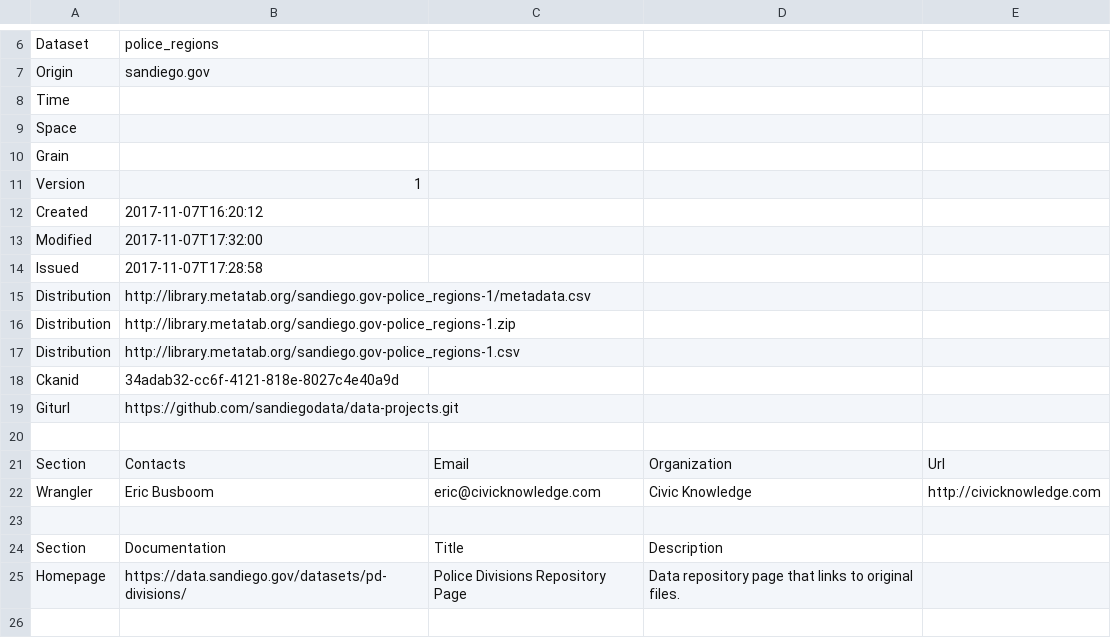
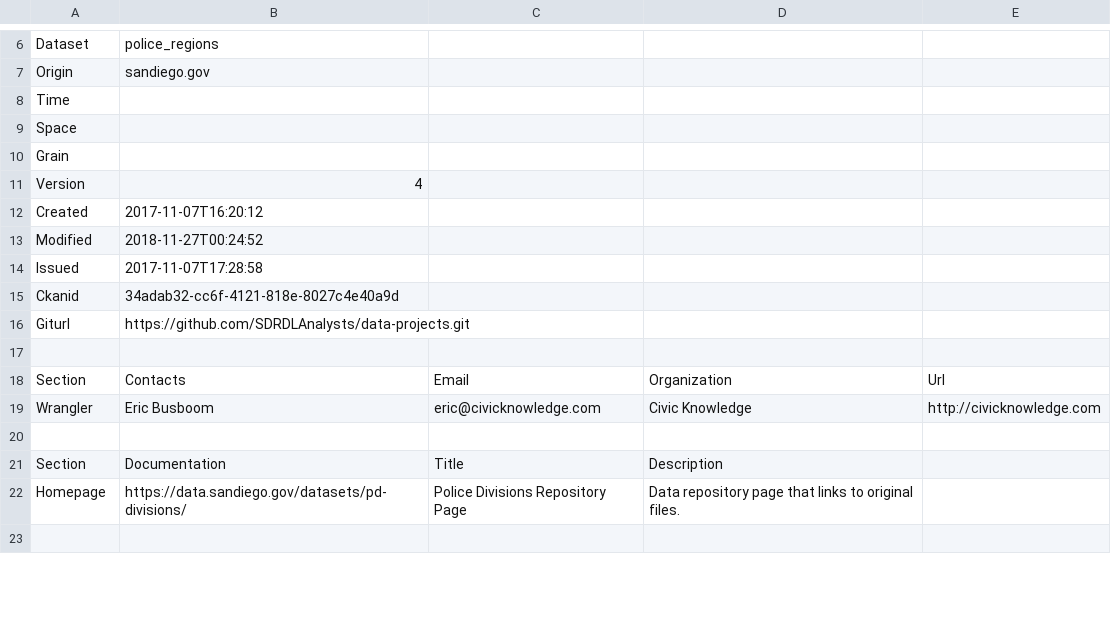
Before and after one commit to SDRDLAnalysts/data-projects, a CSV file: sandiego.gov/sandiego.gov-police_regions/metadata.csv, drawn as a sheet; only a part is shown, gaps mark what is left out; the diff covers the shown part only.

```diff
--- a/sandiego.gov/sandiego.gov-police_regions/metadata.csv
+++ b/sandiego.gov/sandiego.gov-police_regions/metadata.csv
@@ -11 +11 @@ Grain,
-Version,1
+Version,4,,,
@@ -13 +13 @@ Created,2017-11-07T16:20:12
-Modified,2017-11-07T17:32:00
+Modified,2018-11-27T00:24:52,,,
@@ -15,3 +14,0 @@ Issued,2017-11-07T17:28:58
-Distribution,http://library.metatab.org/sandiego.gov-police_regions-1/metadata.csv
-Distribution,http://library.metatab.org/sandiego.gov-police_regions-1.zip
-Distribution,http://library.metatab.org/sandiego.gov-police_regions-1.csv
@@ -19 +16 @@ Ckanid,34adab32-cc6f-4121-818e-8027c4e40a9d
-Giturl,https://github.com/sandiegodata/data-projects.git
+Giturl,https://github.com/SDRDLAnalysts/data-projects.git,,,
```
Also changed, not shown: 14 added rows and 1 edited cell elsewhere in this file, iswitrs.chp.ca.gov-collisions-2014_2016/data/cities.csv, iswitrs.chp.ca.gov-collisions-2014_2016/metadata.csv, 24 other files.
